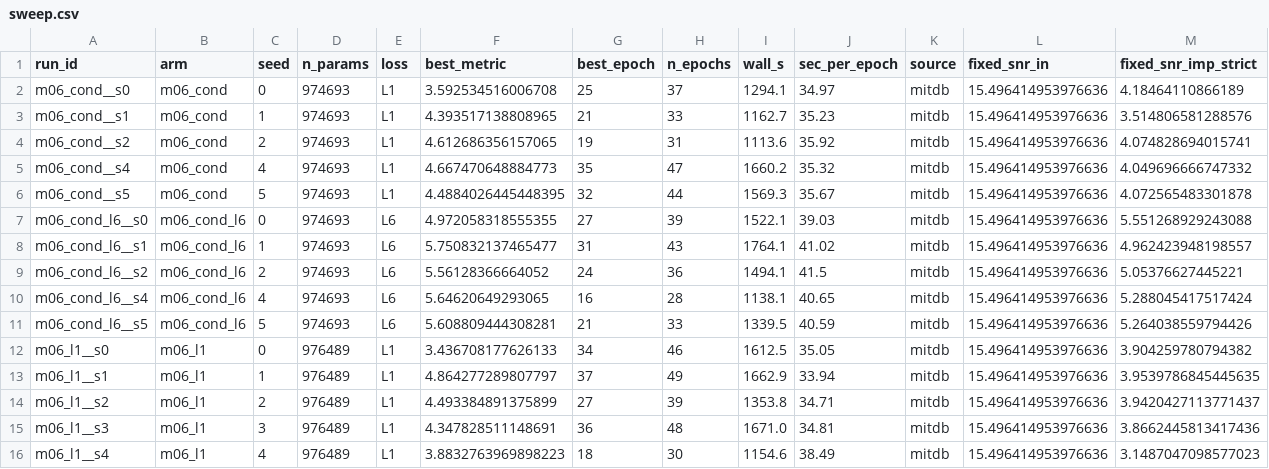
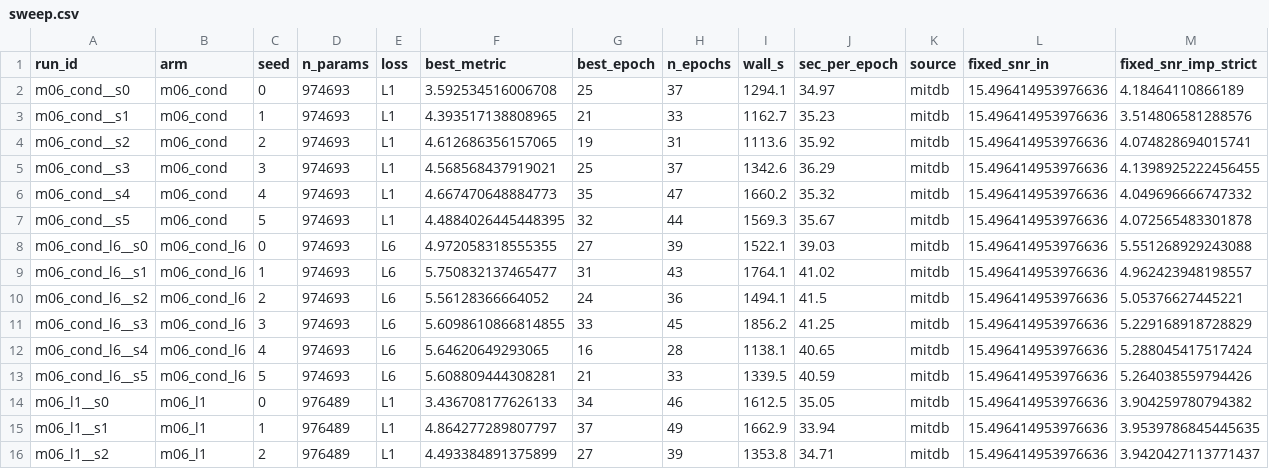
Before and after one commit to userpawbaw/ECG_denoising_method_comparision, a CSV file: results/ext/l6cond/sweep.csv, drawn as a sheet; only a part is shown; the shorter side is filled out with more unchanged rows; rows hold the shown columns only; the diff names each change by its address in the sheet, - before the commit and + after, or states it on an @@ line.

```diff
--- a/results/ext/l6cond/sweep.csv
+++ b/results/ext/l6cond/sweep.csv
+row 5: m06_cond__s3 | m06_cond | 3 | 974693 | L1 | 4.568568437919021 | 25 | 37 | 1342.6 | 36.29 | mitdb | 15.496414953976636 | 4.1398925222456455
+row 11: m06_cond_l6__s3 | m06_cond_l6 | 3 | 974693 | L6 | 5.6098610866814855 | 33 | 45 | 1856.2 | 41.25 | mitdb | 15.496414953976636 | 5.229168918728829
```
Also changed, not shown: results/ext/l6cond/m06_cond__s3/log.csv, 15 other files.
